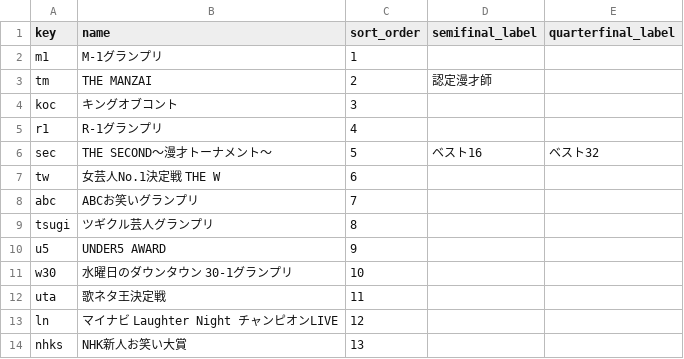
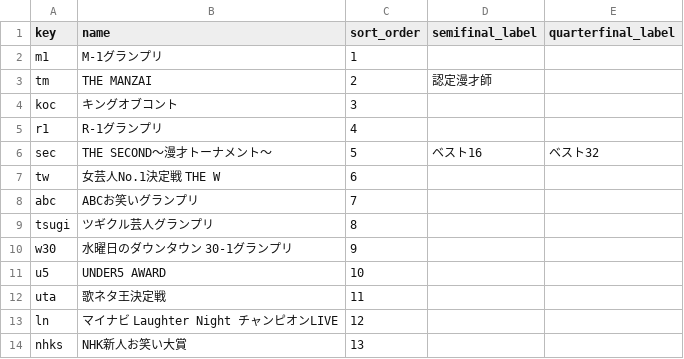
Before and after one commit to gmmtea/owarai-data, a CSV file: seed_csv/competitions.csv, drawn as a sheet.

```diff
--- a/seed_csv/competitions.csv
+++ b/seed_csv/competitions.csv
@@ -9,4 +9,4 @@ abc,ABCお笑いグランプリ,7,,
 tsugi,ツギクル芸人グランプリ,8,,
-u5,UNDER5 AWARD,9,,
-w30,水曜日のダウンタウン 30-1グランプリ,10,,
+w30,水曜日のダウンタウン 30-1グランプリ,9,,
+u5,UNDER5 AWARD,10,,
 uta,歌ネタ王決定戦,11,,
```
Also changed, not shown: seed_csv/editions.csv, seed_csv/final_results.csv, 1 other file.
